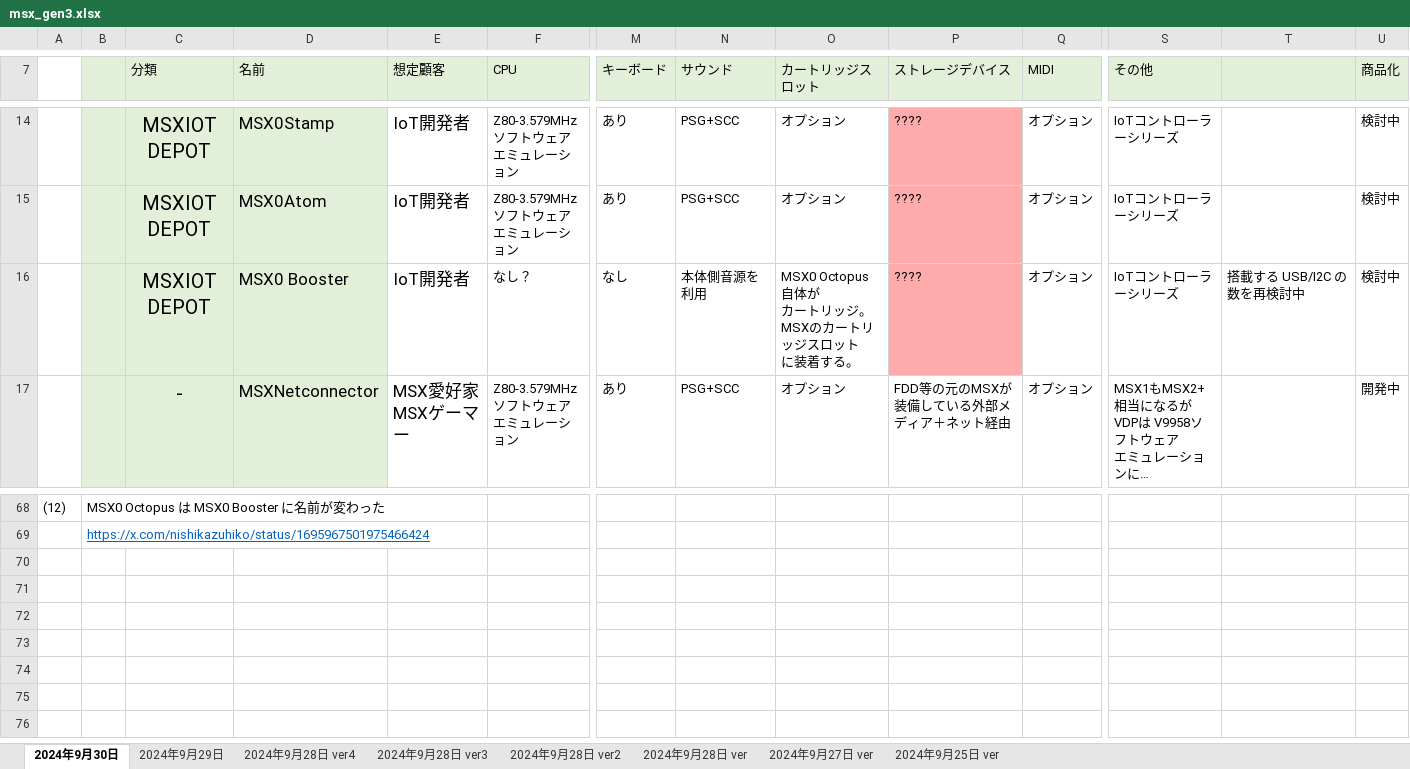
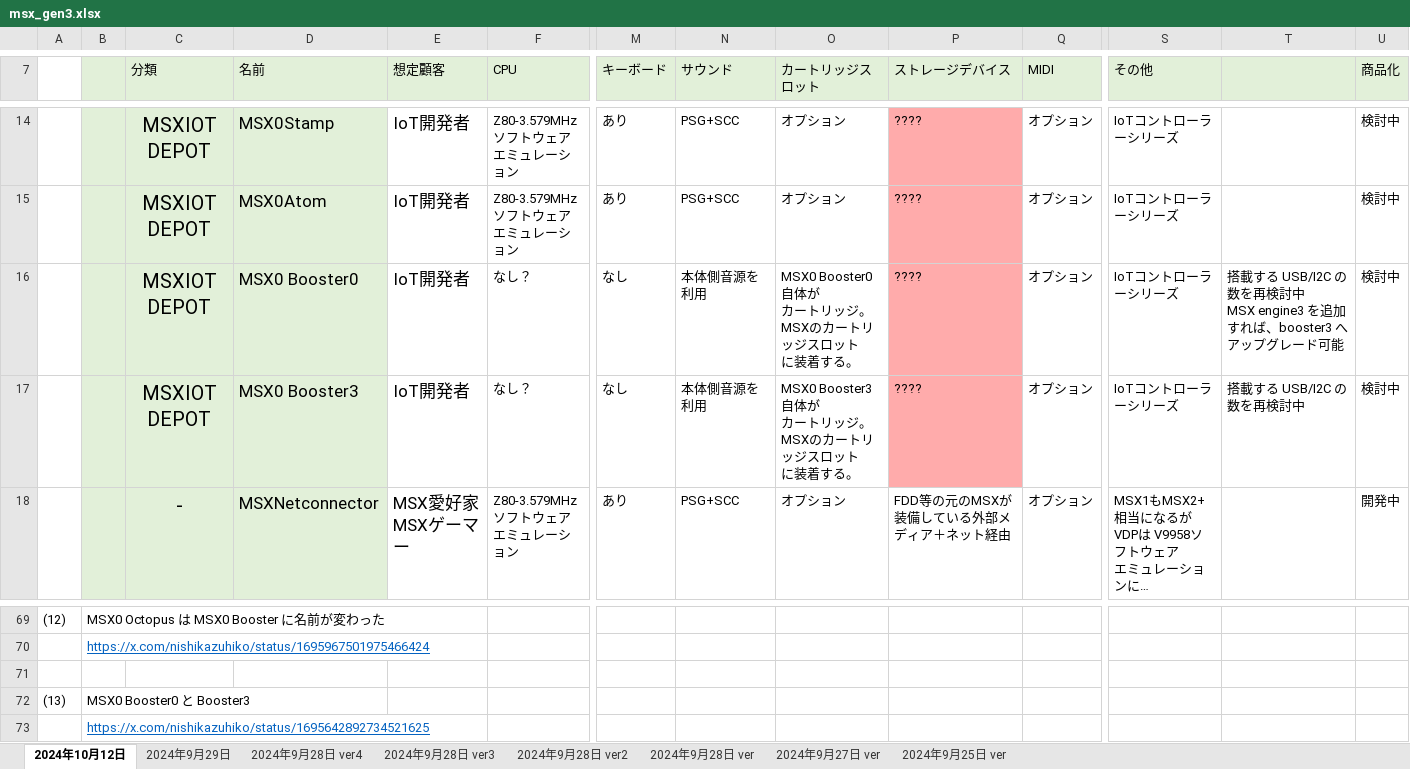
Before and after one commit to hra1129/hra1129.github.io, an Excel workbook: msx3gen/files/msx_gen3.xlsx, sheet 2024年10月12日, drawn as a sheet; only a part is shown, gaps mark what is left out; long unchanged cells end in …; values as stored, in another font and other column widths than the file's, no borders; charts and pictures not drawn; rows hold the shown columns only; ↵ is a line break in a cell; the diff names each change by its address in the sheet, - before the commit and + after, or states it on an @@ line.

Commit message:
Booster を Booster0 と Booster3 に分離

```diff
--- a/msx3gen/files/msx_gen3.xlsx (sheet 2024年10月12日)
+++ b/msx3gen/files/msx_gen3.xlsx (sheet 2024年10月12日)
-sheet tab: 2024年9月30日
+sheet tab: 2024年10月12日
-D16 (名前): MSX0 Booster
+D16 (名前): MSX0 Booster0
-O16 (カートリッジスロット): MSX0 Octopus 自体が…
+O16 (カートリッジスロット): MSX0 Booster0 自体が…
-T16: 搭載する USB/I2C の ↵ 数を再検討中
+T16: 搭載する USB/I2C の ↵ 数を再検討中 ↵ MSX engine3 を追加すれば、booster3 へアップグレード可能
+row 17:  |  | MSXIOT DEPOT | MSX0 Booster3 | IoT開発者 | なし？ | なし | 本体側音源を利用 | MSX0 Booster3 自体が ↵ カートリッジ。 ↵ MSXのカートリッジスロット ↵ に装着する。 | ???? | オプション | IoTコントローラーシリーズ | 搭載する USB/I2C の ↵ 数を再検討中 | 検討中
+row 71: (empty)
+row 72: (13) | MSX0 Booster0 と Booster3
+row 73:  | https://x.com/nishikazuhiko/status/1695642892734521625
```
Also changed, not shown: 1 other file.
